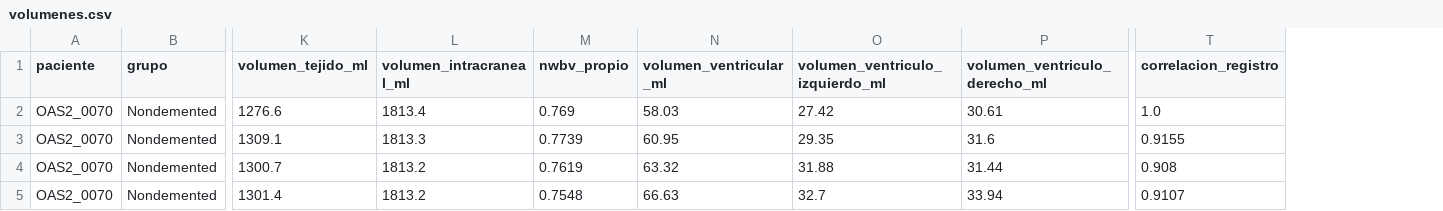
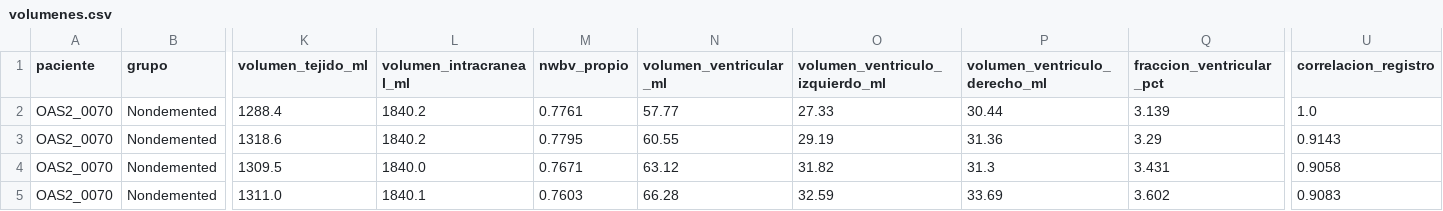
Before and after one commit to JoacoBasualdo/PSIB20262Q---TPI---Grupo-10---Basualdo_Estrada_Garaguso, a CSV file: Resultados/volumenes.csv, drawn as a sheet; only a part is shown, gaps mark what is left out; addresses are those after the commit; the diff covers the shown part only; the diff names each change by its address in the sheet, - before the commit and + after, or states it on an @@ line.

```diff
--- a/Resultados/volumenes.csv
+++ b/Resultados/volumenes.csv
+column Q (fraccion_ventricular_pct), rows 2-5: 3.139 | 3.29 | 3.431 | 3.602
-K2 (volumen_tejido_ml): 1276.6
+K2 (volumen_tejido_ml): 1288.4
-L2 (volumen_intracraneal_ml): 1813.4
+L2 (volumen_intracraneal_ml): 1840.2
-M2 (nwbv_propio): 0.769
+M2 (nwbv_propio): 0.7761
-N2 (volumen_ventricular_ml): 58.03
+N2 (volumen_ventricular_ml): 57.77
-O2 (volumen_ventriculo_izquierdo_ml): 27.42
+O2 (volumen_ventriculo_izquierdo_ml): 27.33
-P2 (volumen_ventriculo_derecho_ml): 30.61
+P2 (volumen_ventriculo_derecho_ml): 30.44
-K3 (volumen_tejido_ml): 1309.1
+K3 (volumen_tejido_ml): 1318.6
-L3 (volumen_intracraneal_ml): 1813.3
+L3 (volumen_intracraneal_ml): 1840.2
-M3 (nwbv_propio): 0.7739
+M3 (nwbv_propio): 0.7795
-N3 (volumen_ventricular_ml): 60.95
+N3 (volumen_ventricular_ml): 60.55
-O3 (volumen_ventriculo_izquierdo_ml): 29.35
+O3 (volumen_ventriculo_izquierdo_ml): 29.19
-P3 (volumen_ventriculo_derecho_ml): 31.6
+P3 (volumen_ventriculo_derecho_ml): 31.36
-U3 (correlacion_registro): 0.9155
+U3 (correlacion_registro): 0.9143
-K4 (volumen_tejido_ml): 1300.7
+K4 (volumen_tejido_ml): 1309.5
-L4 (volumen_intracraneal_ml): 1813.2
+L4 (volumen_intracraneal_ml): 1840.0
-M4 (nwbv_propio): 0.7619
+M4 (nwbv_propio): 0.7671
-N4 (volumen_ventricular_ml): 63.32
+N4 (volumen_ventricular_ml): 63.12
-O4 (volumen_ventriculo_izquierdo_ml): 31.88
+O4 (volumen_ventriculo_izquierdo_ml): 31.82
-P4 (volumen_ventriculo_derecho_ml): 31.44
+P4 (volumen_ventriculo_derecho_ml): 31.3
-U4 (correlacion_registro): 0.908
+U4 (correlacion_registro): 0.9058
-K5 (volumen_tejido_ml): 1301.4
+K5 (volumen_tejido_ml): 1311.0
-L5 (volumen_intracraneal_ml): 1813.2
+L5 (volumen_intracraneal_ml): 1840.1
-M5 (nwbv_propio): 0.7548
+M5 (nwbv_propio): 0.7603
-N5 (volumen_ventricular_ml): 66.63
+N5 (volumen_ventricular_ml): 66.28
-O5 (volumen_ventriculo_izquierdo_ml): 32.7
+O5 (volumen_ventriculo_izquierdo_ml): 32.59
-P5 (volumen_ventriculo_derecho_ml): 33.94
+P5 (volumen_ventriculo_derecho_ml): 33.69
-U5 (correlacion_registro): 0.9107
+U5 (correlacion_registro): 0.9083
```
Also changed, not shown: 28 edited cells elsewhere in this file, Resultados/analisis_clinico_integrado.csv, Resultados/comparacion_ventriculos.csv, 54 other files.
